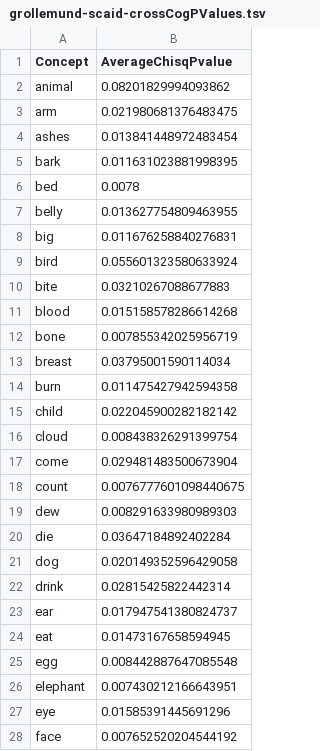
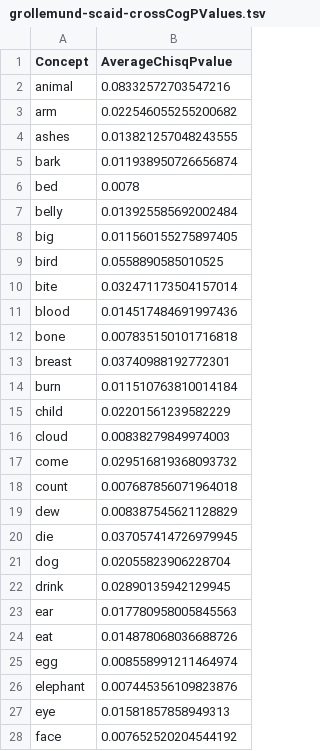
Before and after one commit to kpaam-cam/lowerfungom-wordlists, a TSV file: grollemund-wordlists/analyses/grollemund-scaid-crossCogPValues.tsv, drawn as a sheet; only a part is shown; the diff covers the shown part only.

```diff
--- a/grollemund-wordlists/analyses/grollemund-scaid-crossCogPValues.tsv
+++ b/grollemund-wordlists/analyses/grollemund-scaid-crossCogPValues.tsv
@@ -1,28 +1,28 @@
 Concept	AverageChisqPvalue
-animal	0.08201829994093862
-arm	0.021980681376483475
-ashes	0.013841448972483454
-bark	0.011631023881998395
+animal	0.08332572703547216
+arm	0.022546055255200682
+ashes	0.013821257048243555
+bark	0.011938950726656874
 bed	0.0078
-belly	0.013627754809463955
-big	0.011676258840276831
-bird	0.055601323580633924
-bite	0.03210267088677883
-blood	0.015158578286614268
-bone	0.007855342025956719
-breast	0.03795001590114034
-burn	0.011475427942594358
-child	0.022045900282182142
-cloud	0.008438326291399754
-come	0.029481483500673904
-count	0.0076777601098440675
-dew	0.008291633980989303
-die	0.03647184892402284
-dog	0.020149352596429058
-drink	0.02815425822442314
-ear	0.017947541380824737
-eat	0.01473167658594945
-egg	0.008442887647085548
-elephant	0.007430212166643951
-eye	0.01585391445691296
+belly	0.013925585692002484
+big	0.011560155275897405
+bird	0.0558890585010525
+bite	0.032471173504157014
+blood	0.014517484691997436
+bone	0.007835150101716818
+breast	0.03740988192772301
+burn	0.011510763810014184
+child	0.02201561239582229
+cloud	0.00838279849974003
+come	0.029516819368093732
+count	0.007687856071964018
+dew	0.008387545621128829
+die	0.037057414726979945
+dog	0.02055823906228704
+drink	0.02890135942129945
+ear	0.017780958005845563
+eat	0.014878068036688726
+egg	0.008558991211464974
+elephant	0.007445356109823876
+eye	0.01581857858949313
 face	0.007652520204544192
```
Also changed, not shown: 68 edited cells elsewhere in this file, grollemund-wordlists/analyses/grollemund-scaid-chisq.tsv, grollemund-wordlists/analyses/grollemund-scaid-sigChiSq.tsv, 6 other files.
